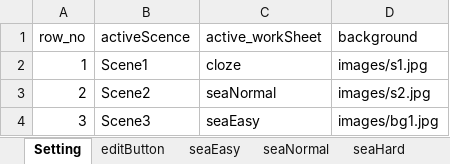
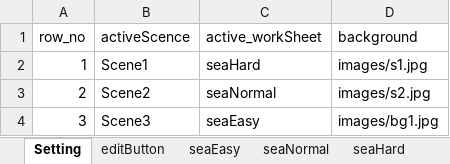
Before and after one commit to cx0701/camera, an Excel workbook: questionData.xlsx, sheet Setting, drawn as a sheet; values as stored, in another font and other column widths than the file's, no borders; the diff names each change by its address in the sheet, - before the commit and + after, or states it on an @@ line.

```diff
--- a/questionData.xlsx (sheet Setting)
+++ b/questionData.xlsx (sheet Setting)
-C2 (active_workSheet): cloze
+C2 (active_workSheet): seaHard
```
